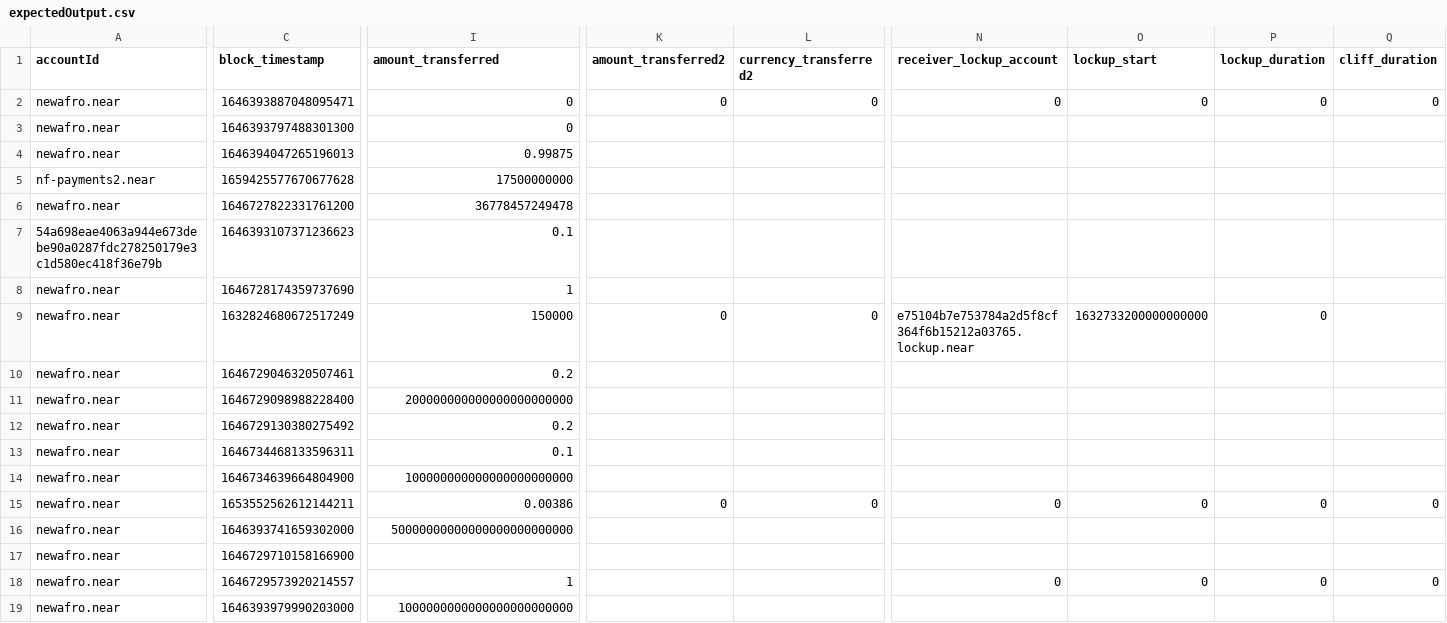
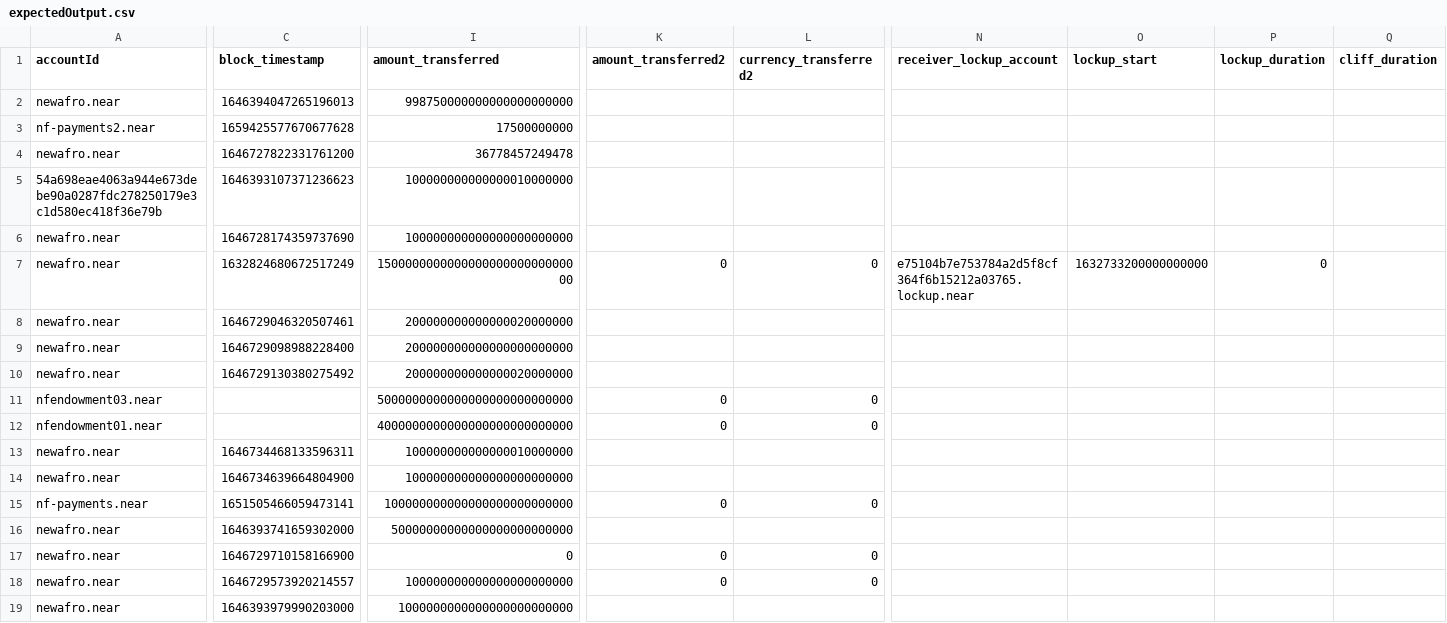
Before and after one commit to NEARFoundation/transaction-tracking-app-original, a CSV file: backend/test_helpers/expectedOutput.csv, drawn as a sheet; only a part is shown, gaps mark what is left out; removed rows and columns are numbered as before the commit, all else as after; rows hold the shown columns only; the diff covers the shown part only; the diff names each change by its address in the sheet, - before the commit and + after, or states it on an @@ line.

```diff
--- a/backend/test_helpers/expectedOutput.csv
+++ b/backend/test_helpers/expectedOutput.csv
-row 2: newafro.near | 1646393887048095471 | 0 | 0 | 0 | 0 | 0 | 0 | 0
-row 3: newafro.near | 1646393797488301300 | 0
-I2 (amount_transferred): 0.99875
+I2 (amount_transferred): 998750000000000000000000
-I5 (amount_transferred): 0.1
+I5 (amount_transferred): 100000000000000010000000
-I6 (amount_transferred): 1
+I6 (amount_transferred): 100000000000000000000000
-I7 (amount_transferred): 150000
+I7 (amount_transferred): 150000000000000000000000000000
-I8 (amount_transferred): 0.2
+I8 (amount_transferred): 200000000000000020000000
-I10 (amount_transferred): 0.2
+I10 (amount_transferred): 200000000000000020000000
+row 11: nfendowment03.near |  | 5000000000000000000000000000 | 0 | 0
+row 12: nfendowment01.near |  | 4000000000000000000000000000 | 0 | 0
-I13 (amount_transferred): 0.1
+I13 (amount_transferred): 100000000000000010000000
-row 15: newafro.near | 1653552562612144211 | 0.00386 | 0 | 0 | 0 | 0 | 0 | 0
+row 15: nf-payments.near | 1651505466059473141 | 100000000000000000000000000 | 0 | 0
-I17 (amount_transferred): (empty)
+I17 (amount_transferred): 0
-K17:K18 (amount_transferred2): (empty)
+K17:K18 (amount_transferred2): 0
-L17:L18 (currency_transferred2): (empty)
+L17:L18 (currency_transferred2): 0
-I18 (amount_transferred): 1
+I18 (amount_transferred): 100000000000000000000000
-N18 (receiver_lockup_account): 0
+N18 (receiver_lockup_account): (empty)
-O18 (lockup_start): 0
+O18 (lockup_start): (empty)
-P18 (lockup_duration): 0
+P18 (lockup_duration): (empty)
-Q18 (cliff_duration): 0
+Q18 (cliff_duration): (empty)
```
Also changed, not shown: 1 edited cell elsewhere in this file, 1 other file.
